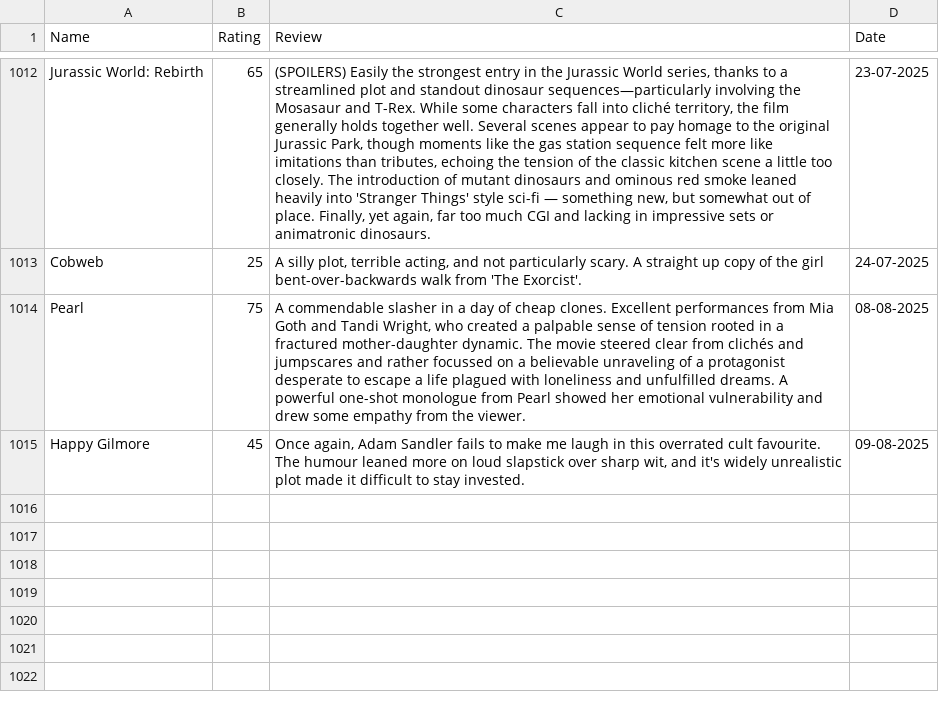
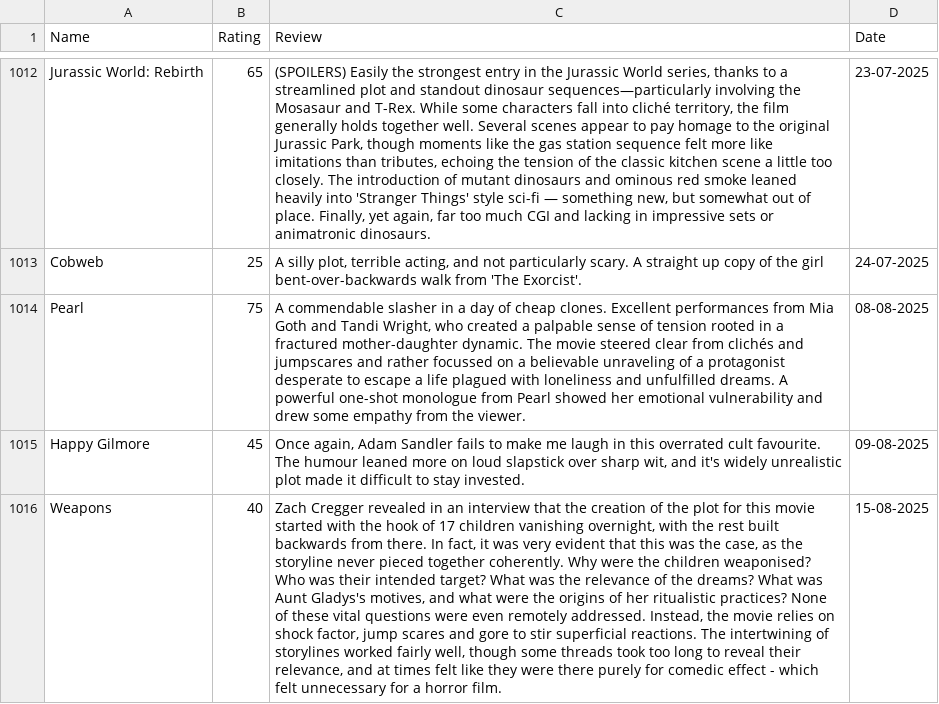
Before and after one commit to tnoel999888/lister, a CSV file: src/data/movie-ratings.csv, drawn as a sheet; only a part is shown, gaps mark what is left out; the diff names each change by its address in the sheet, - before the commit and + after, or states it on an @@ line.

Commit message:
Update movie-ratings.csv

```diff
--- a/src/data/movie-ratings.csv
+++ b/src/data/movie-ratings.csv
+row 1016: Weapons | 40 | Zach Cregger revealed in an interview that the creation of the plot for this movie started with the hook of 17 children vanishing overnight, with the rest built backwards from there. In fact, it was very evident that this was the case, as the storyline never pieced together coherently. Why were the children weaponised? Who was their intended target? What was the relevance of the dreams? What was Aunt Gladys's motives, and what were the origins of her ritualistic practices? None of these vital questions were even remotely addressed. Instead, the movie relies on shock factor, jump scares and gore to stir superficial reactions. The intertwining of storylines worked fairly well, though some threads took too long to reveal their relevance, and at times felt like they were there purely for comedic effect - which felt unnecessary for a horror film. | 15-08-2025
```
